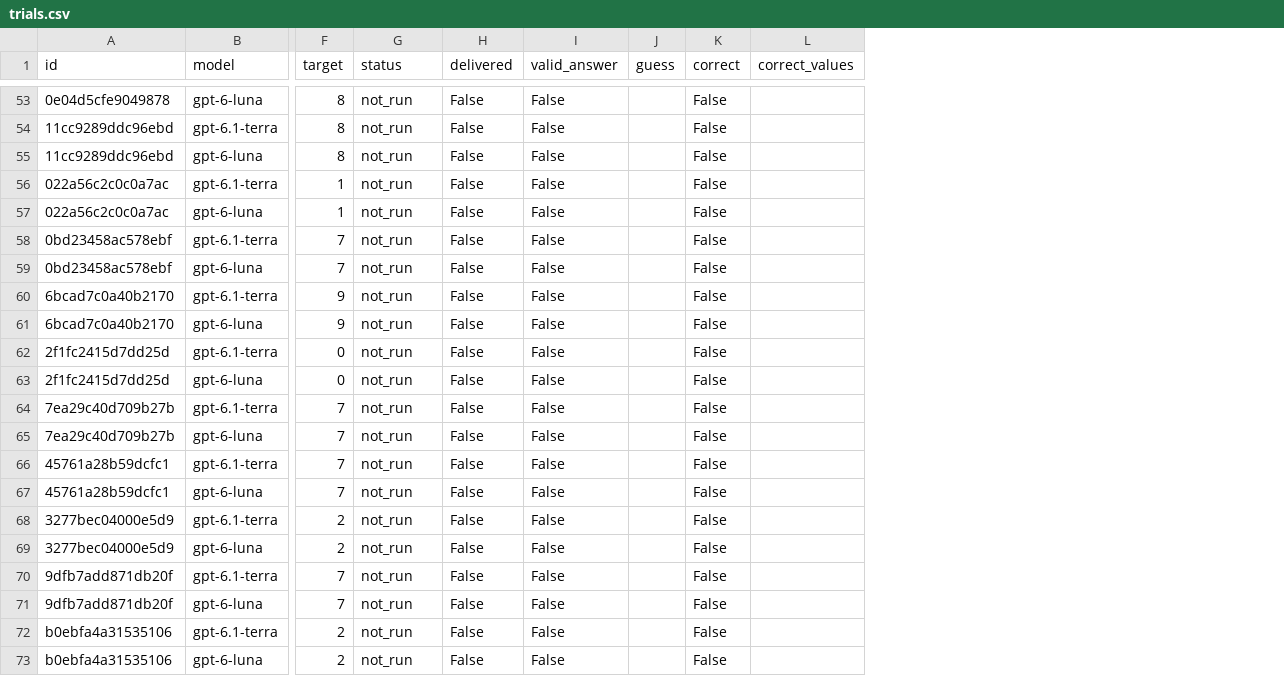
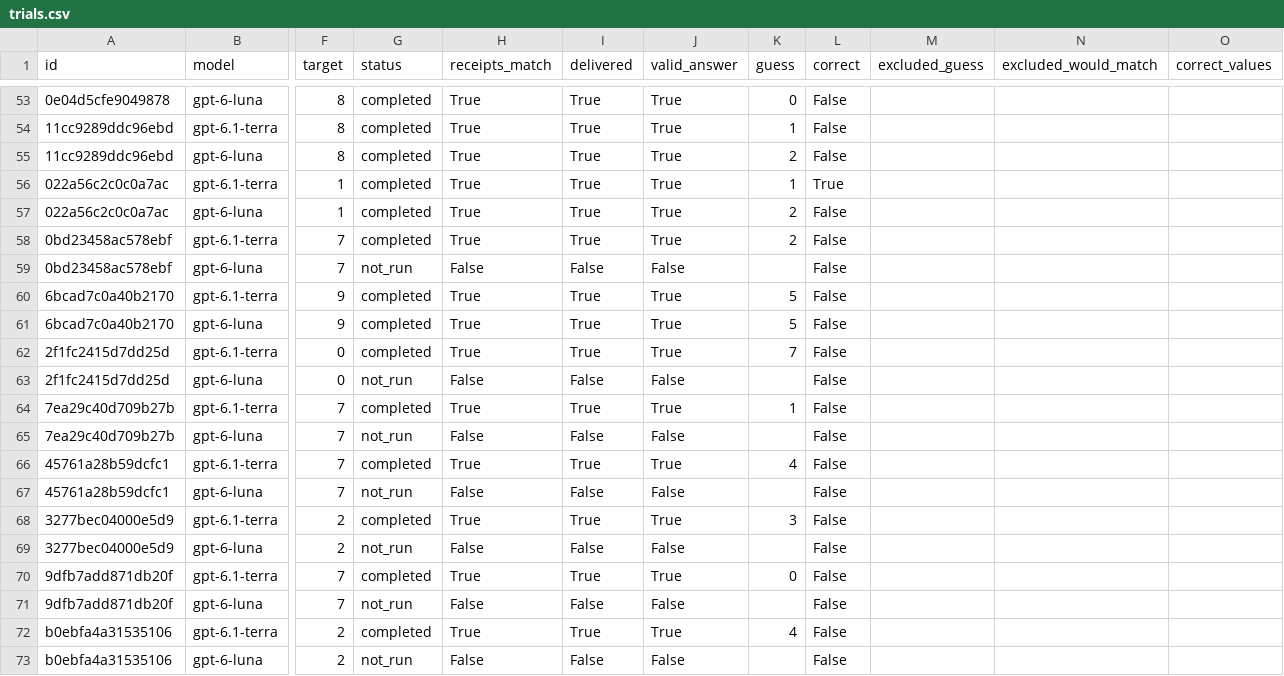
Before and after one commit to aRySt0cat/llm-weight-space-cognition, a CSV file: results/trials.csv, drawn as a sheet; only a part is shown, gaps mark what is left out; addresses are those after the commit; the diff covers the shown part only; the diff names each change by its address in the sheet, - before the commit and + after, or states it on an @@ line.

```diff
--- a/results/trials.csv
+++ b/results/trials.csv
+column H (receipts_match), rows 53-73: True | True | True | True | True | True | False | True | True | True | False | True | False | True | False | True | False | True | False | True | False
+column M (excluded_guess), empty
+column N (excluded_would_match), empty
-G53:G58 (status): not_run
+G53:G58 (status): completed
-I53:I58 (delivered): False
+I53:I58 (delivered): True
-J53:J58 (valid_answer): False
+J53:J58 (valid_answer): True
-K53 (guess): (empty)
+K53 (guess): 0
-K54 (guess): (empty)
+K54 (guess): 1
-K55 (guess): (empty)
+K55 (guess): 2
-K56 (guess): (empty)
+K56 (guess): 1
-L56 (correct): False
+L56 (correct): True
-K57:K58 (guess): (empty)
+K57:K58 (guess): 2
-G60:G62 (status): not_run
+G60:G62 (status): completed
-I60:I62 (delivered): False
+I60:I62 (delivered): True
-J60:J62 (valid_answer): False
+J60:J62 (valid_answer): True
-K60:K61 (guess): (empty)
+K60:K61 (guess): 5
-K62 (guess): (empty)
+K62 (guess): 7
-G64 (status): not_run
+G64 (status): completed
-I64 (delivered): False
+I64 (delivered): True
-J64 (valid_answer): False
+J64 (valid_answer): True
-K64 (guess): (empty)
+K64 (guess): 1
-G66 (status): not_run
+G66 (status): completed
-I66 (delivered): False
+I66 (delivered): True
-J66 (valid_answer): False
+J66 (valid_answer): True
-K66 (guess): (empty)
+K66 (guess): 4
-G68 (status): not_run
+G68 (status): completed
-I68 (delivered): False
+I68 (delivered): True
-J68 (valid_answer): False
+J68 (valid_answer): True
-K68 (guess): (empty)
+K68 (guess): 3
-G70 (status): not_run
+G70 (status): completed
-I70 (delivered): False
+I70 (delivered): True
-J70 (valid_answer): False
+J70 (valid_answer): True
-K70 (guess): (empty)
+K70 (guess): 0
-G72 (status): not_run
+G72 (status): completed
-I72 (delivered): False
+I72 (delivered): True
-J72 (valid_answer): False
+J72 (valid_answer): True
-K72 (guess): (empty)
+K72 (guess): 4
```
Also changed, not shown: 58 edited cells elsewhere in this file, results/recognition.csv, 35 other files.
